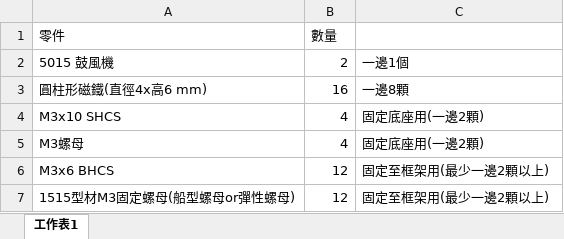
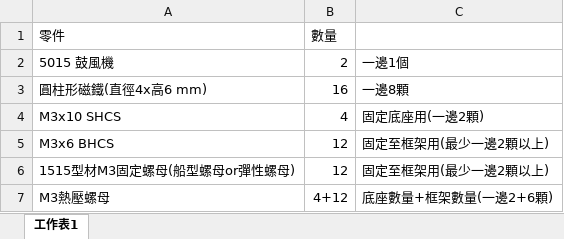
Before and after one commit to printfChins/nevermore-micro-v4-external-fan, an Excel workbook: BOM.xlsx, sheet 工作表1, drawn as a sheet; values as stored, in another font and other column widths than the file's, no borders; removed rows and columns are numbered as before the commit, all else as after; the diff names each change by its address in the sheet, - before the commit and + after, or states it on an @@ line.

Commit message:
V0

```diff
--- a/BOM.xlsx (sheet 工作表1)
+++ b/BOM.xlsx (sheet 工作表1)
-row 5: M3螺母 | 4 | 固定底座用(一邊2顆)
+row 7: M3熱壓螺母 | 4+12 | 底座數量+框架數量(一邊2+6顆)
```
